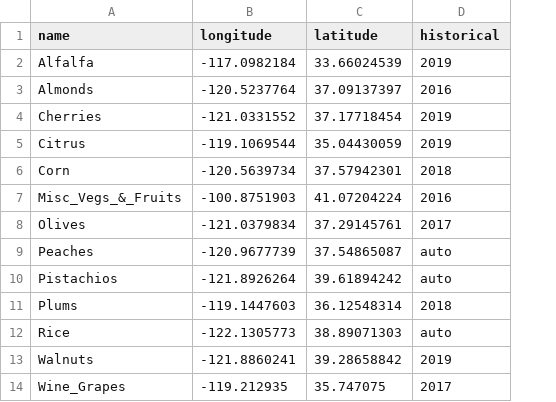
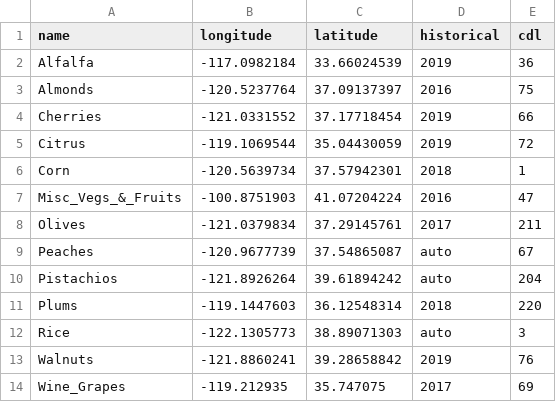
Before and after one commit to Will-Carrara/forecasting, a CSV file: data/crops.csv, drawn as a sheet; the diff names each change by its address in the sheet, - before the commit and + after, or states it on an @@ line.

```diff
--- a/data/crops.csv
+++ b/data/crops.csv
+column E (cdl), rows 2-14: 36 | 75 | 66 | 72 | 1 | 47 | 211 | 67 | 204 | 220 | 3 | 76 | 69
```
Also changed, not shown: 28 other files.
